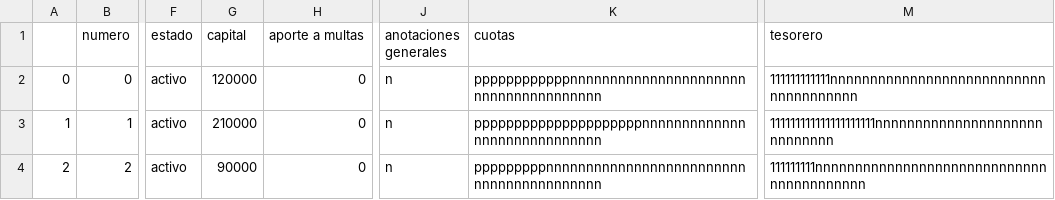
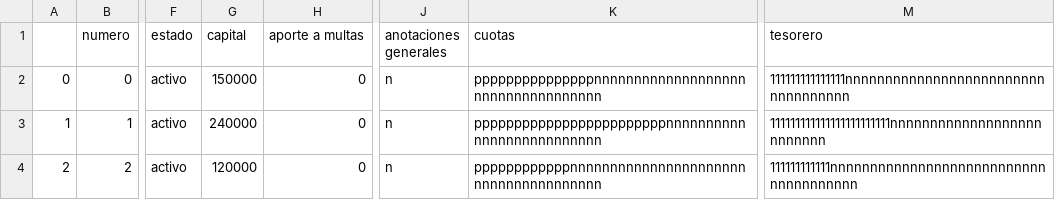
Before and after one commit to javier25987/fondo_new_version, a CSV file: FONDO_1_2024.csv, drawn as a sheet; only a part is shown, gaps mark what is left out; the diff names each change by its address in the sheet, - before the commit and + after, or states it on an @@ line.

```diff
--- a/FONDO_1_2024.csv
+++ b/FONDO_1_2024.csv
-G2 (capital): 120000
+G2 (capital): 150000
-K2 (cuotas): ppppppppppppnnnnnnnnnnnnnnnnnnnnnnnnnnnnnnnnnnnnnn
+K2 (cuotas): pppppppppppppppnnnnnnnnnnnnnnnnnnnnnnnnnnnnnnnnnnn
-M2 (tesorero): 111111111111nnnnnnnnnnnnnnnnnnnnnnnnnnnnnnnnnnnnnn
+M2 (tesorero): 111111111111111nnnnnnnnnnnnnnnnnnnnnnnnnnnnnnnnnnn
-G3 (capital): 210000
+G3 (capital): 240000
-K3 (cuotas): pppppppppppppppppppppnnnnnnnnnnnnnnnnnnnnnnnnnnnnn
+K3 (cuotas): ppppppppppppppppppppppppnnnnnnnnnnnnnnnnnnnnnnnnnn
-M3 (tesorero): 111111111111111111111nnnnnnnnnnnnnnnnnnnnnnnnnnnnn
+M3 (tesorero): 111111111111111111111111nnnnnnnnnnnnnnnnnnnnnnnnnn
-G4 (capital): 90000
+G4 (capital): 120000
-K4 (cuotas): pppppppppnnnnnnnnnnnnnnnnnnnnnnnnnnnnnnnnnnnnnnnnn
+K4 (cuotas): ppppppppppppnnnnnnnnnnnnnnnnnnnnnnnnnnnnnnnnnnnnnn
-M4 (tesorero): 111111111nnnnnnnnnnnnnnnnnnnnnnnnnnnnnnnnnnnnnnnnn
+M4 (tesorero): 111111111111nnnnnnnnnnnnnnnnnnnnnnnnnnnnnnnnnnnnnn
```
Also changed, not shown: 6 other files.
